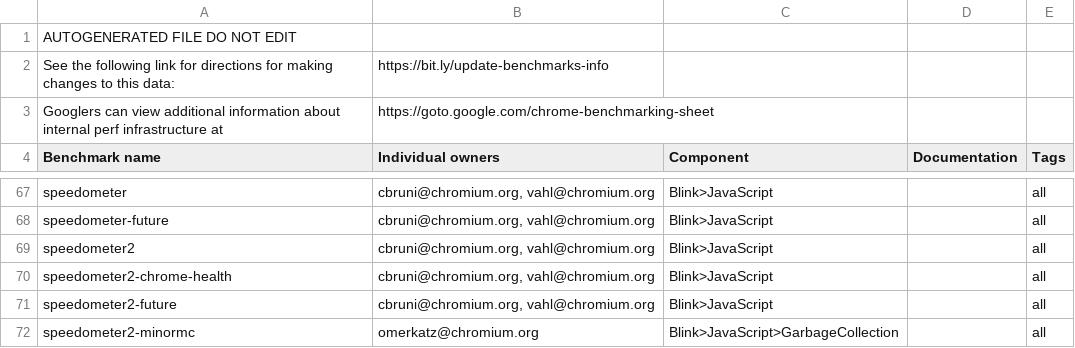
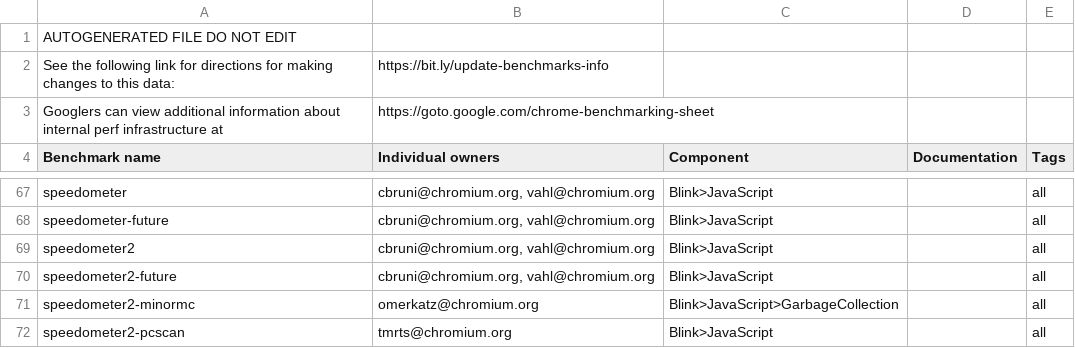
Before and after one commit to chromium-full-mirror/chromium_src_tools_perf, a CSV file: benchmark.csv, drawn as a sheet; only a part is shown, gaps mark what is left out; the shorter side is filled out with more unchanged rows; the diff names each change by its address in the sheet, - before the commit and + after, or states it on an @@ line.

Commit message:
remove speedometer2-chrome-health
Bug: chromium:1408306
Change-Id: I535d2affb656dcc761c71739f13f0dc5637d1c34
Reviewed-on: https://chromium-review.googlesource.com/c/chromium/src/+/4224985
Commit-Queue: Leina Sun <sunxiaodi@google.com>
Reviewed-by: John Chen <johnchen@chromium.org>
Cr-Commit-Position: refs/heads/main@{#1107866}
NOKEYCHECK=True
GitOrigin-RevId: 33b4e6e66abbecad5bf40ae4831766e62f7382fd

```diff
--- a/benchmark.csv
+++ b/benchmark.csv
-row 70: speedometer2-chrome-health | cbruni@chromium.org, vahl@chromium.org | Blink>JavaScript |  | all
```
Also changed, not shown: 4 other files.
